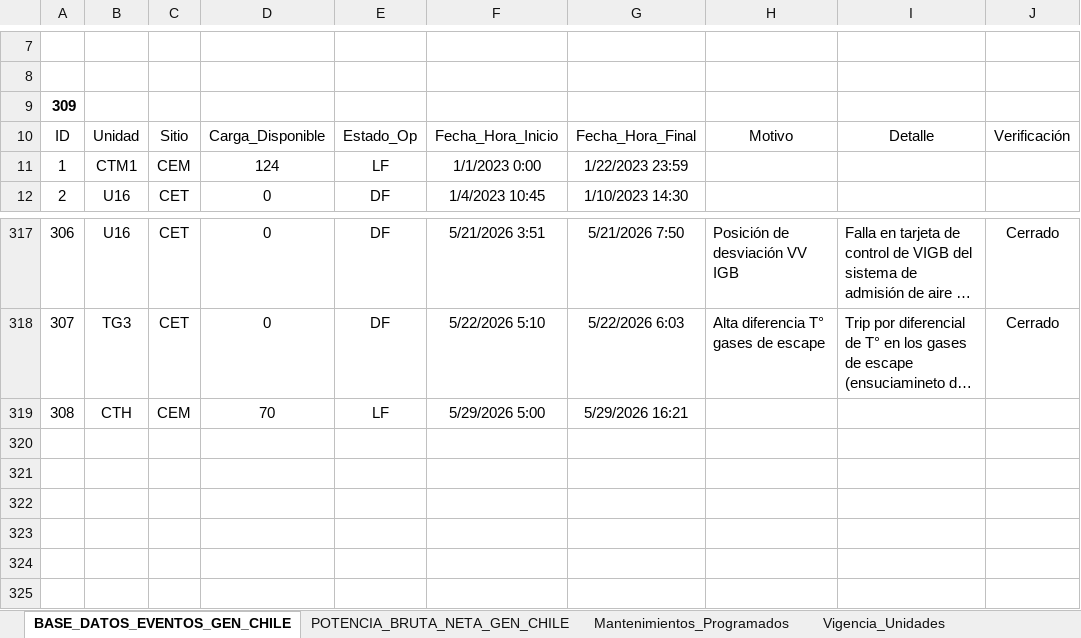
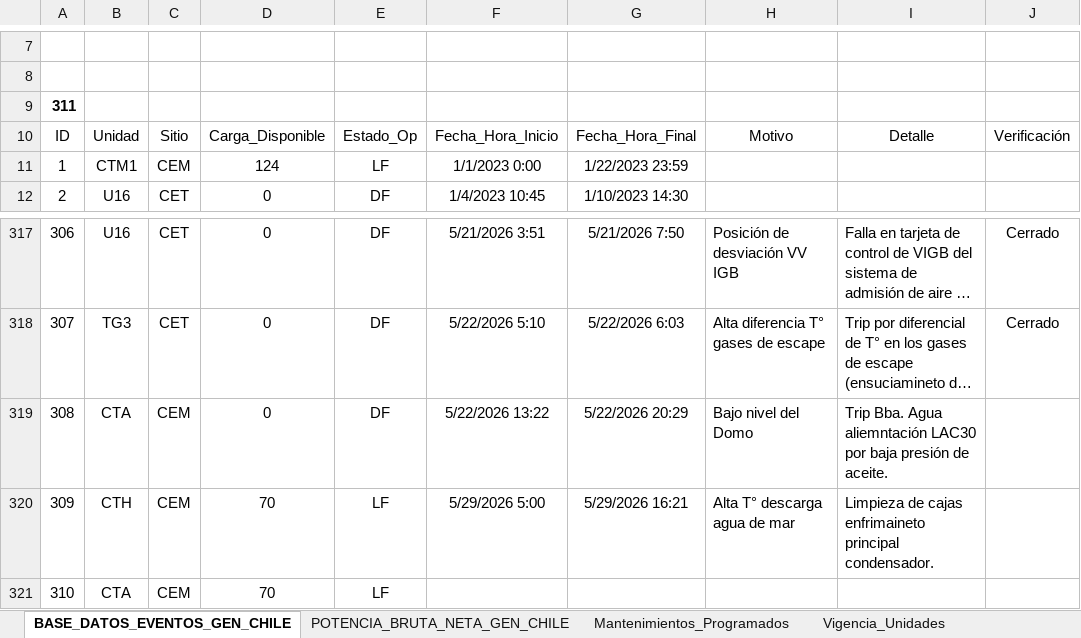
Before and after one commit to auxchecho/gen-cl-indisponibilidad, an Excel workbook: Base_Dato_Indisponibilidad_GEN_CL.xlsx, sheet BASE_DATOS_EVENTOS_GEN_CHILE, drawn as a sheet; only a part is shown, gaps mark what is left out; long unchanged cells end in …; values as stored, in another font and other column widths than the file's, no borders; charts and pictures and table styles not drawn; addresses are those after the commit; the diff names each change by its address in the sheet, - before the commit and + after, or states it on an @@ line.

Commit message:
Actualización automática desde SharePoint

```diff
--- a/Base_Dato_Indisponibilidad_GEN_CL.xlsx (sheet BASE_DATOS_EVENTOS_GEN_CHILE)
+++ b/Base_Dato_Indisponibilidad_GEN_CL.xlsx (sheet BASE_DATOS_EVENTOS_GEN_CHILE)
@@ column A renumbered between rows 9 and 320 @@
+row 319: 308 | CTA | CEM | 0 | DF | 5/22/2026 13:22 | 5/22/2026 20:29 | Bajo nivel del Domo | Trip Bba. Agua aliemntación LAC30 por baja presión de aceite.
-H320: (empty)
+H320: Alta T° descarga agua de mar
-I320: (empty)
+I320: Limpieza de cajas enfrimaineto principal condensador.
+row 321: 310 | CTA | CEM | 70 | LF
```
